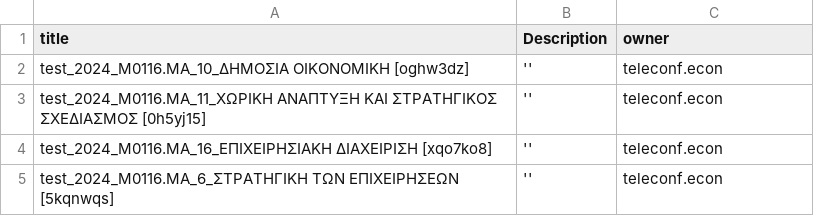
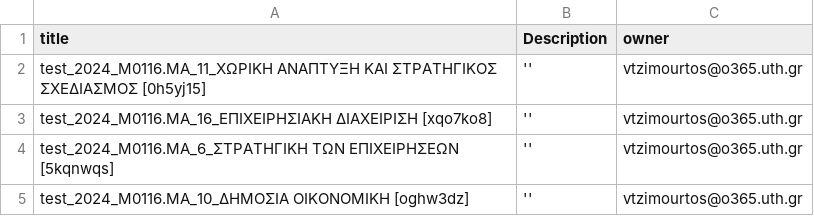
Before and after one commit to billtzim/powerteams, a CSV file: simple_courses_codes_econ.csv, drawn as a sheet.

```diff
--- a/simple_courses_codes_econ.csv
+++ b/simple_courses_codes_econ.csv
@@ -1,5 +1,5 @@
 title,Description,owner
-test_2024_Μ0116.MA_10_ΔΗΜΟΣΙΑ ΟΙΚΟΝΟΜΙΚΗ [oghw3dz],'',teleconf.econ
-test_2024_Μ0116.MA_11_ΧΩΡΙΚΗ ΑΝΑΠΤΥΞΗ ΚΑΙ ΣΤΡΑΤΗΓΙΚΟΣ ΣΧΕΔΙΑΣΜΟΣ [0h5yj15],'',teleconf.econ
-test_2024_Μ0116.MA_16_ΕΠΙΧΕΙΡΗΣΙΑΚΗ ΔΙΑΧΕΙΡΙΣΗ [xqo7ko8],'',teleconf.econ
-test_2024_Μ0116.MA_6_ΣΤΡΑΤΗΓΙΚΗ ΤΩΝ ΕΠΙΧΕΙΡΗΣΕΩΝ [5kqnwqs],'',teleconf.econ
+test_2024_Μ0116.MA_11_ΧΩΡΙΚΗ ΑΝΑΠΤΥΞΗ ΚΑΙ ΣΤΡΑΤΗΓΙΚΟΣ ΣΧΕΔΙΑΣΜΟΣ [0h5yj15],'',vtzimourtos@o365.uth.gr
+test_2024_Μ0116.MA_16_ΕΠΙΧΕΙΡΗΣΙΑΚΗ ΔΙΑΧΕΙΡΙΣΗ [xqo7ko8],'',vtzimourtos@o365.uth.gr
+test_2024_Μ0116.MA_6_ΣΤΡΑΤΗΓΙΚΗ ΤΩΝ ΕΠΙΧΕΙΡΗΣΕΩΝ [5kqnwqs],'',vtzimourtos@o365.uth.gr
+test_2024_Μ0116.MA_10_ΔΗΜΟΣΙΑ ΟΙΚΟΝΟΜΙΚΗ [oghw3dz],'',vtzimourtos@o365.uth.gr
```
Also changed, not shown: threadedTeamsCreated.csv, 1 other file.
